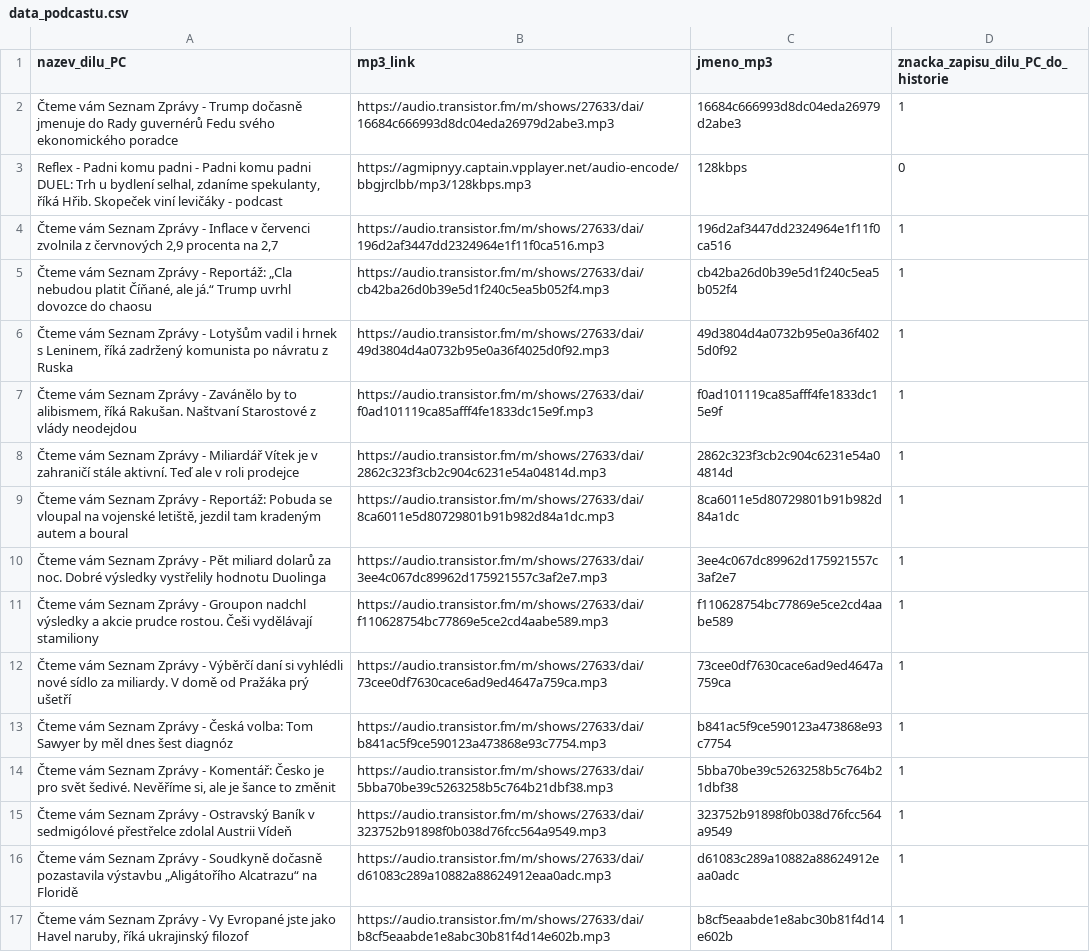
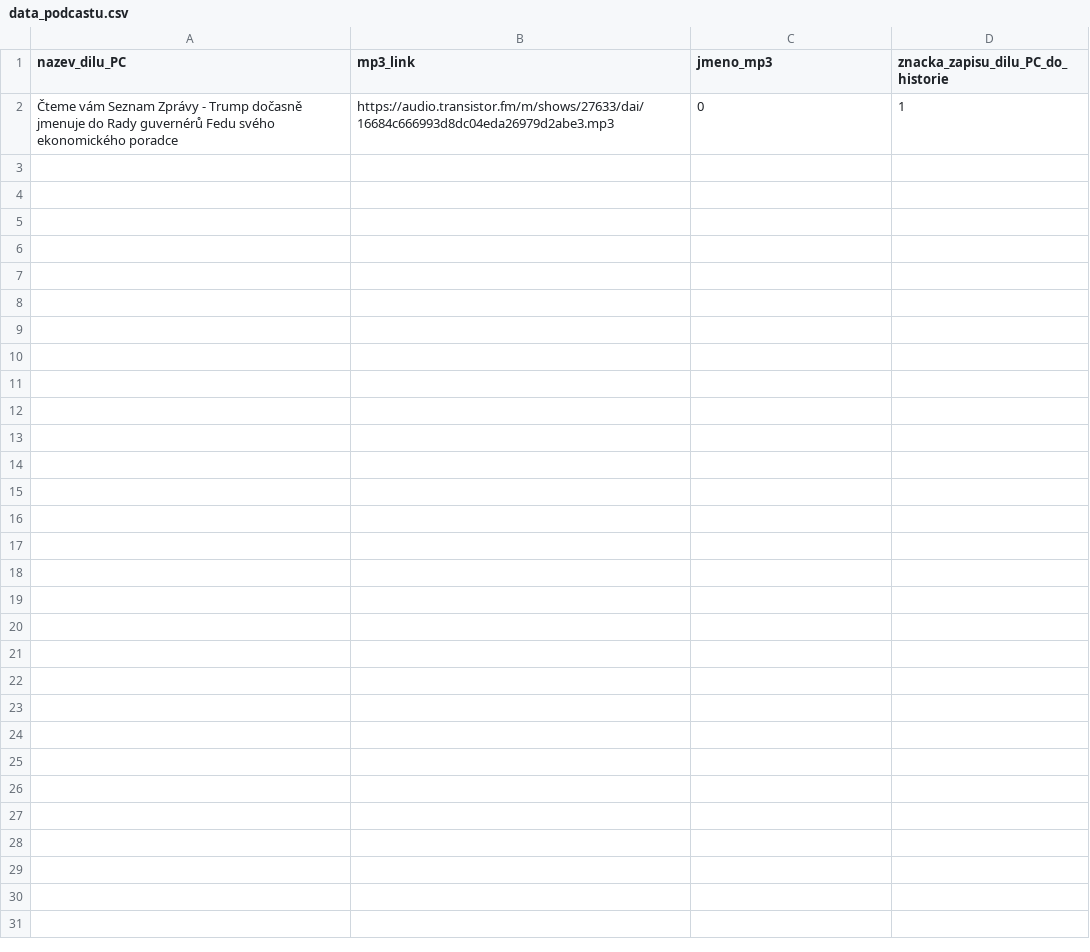
Before and after one commit to HendryXXX/HonzovoDomaciMediaCentrum, a CSV file: data_podcastu.csv, drawn as a sheet.

Commit message:
Update data_podcastu.csv

```diff
--- a/data_podcastu.csv
+++ b/data_podcastu.csv
@@ -1,17 +1,2 @@
 nazev_dilu_PC;mp3_link;jmeno_mp3;znacka_zapisu_dilu_PC_do_historie
-Čteme vám Seznam Zprávy - Trump dočasně jmenuje do Rady guvernérů Fedu svého ekonomického poradce;https://audio.transistor.fm/m/shows/27633/dai/16684c666993d8dc04eda26979d2abe3.mp3;16684c666993d8dc04eda26979d2abe3;1
-Reflex - Padni komu padni - Padni komu padni DUEL: Trh u bydlení selhal, zdaníme spekulanty, říká Hřib. Skopeček viní levičáky - podcast;https://agmipnyy.captain.vpplayer.net/audio-encode/bbgjrclbb/mp3/128kbps.mp3;128kbps;0
-Čteme vám Seznam Zprávy - Inflace v červenci zvolnila z červnových 2,9 procenta na 2,7;https://audio.transistor.fm/m/shows/27633/dai/196d2af3447dd2324964e1f11f0ca516.mp3;196d2af3447dd2324964e1f11f0ca516;1
-Čteme vám Seznam Zprávy - Reportáž: „Cla nebudou platit Číňané, ale já.“ Trump uvrhl dovozce do chaosu;https://audio.transistor.fm/m/shows/27633/dai/cb42ba26d0b39e5d1f240c5ea5b052f4.mp3;cb42ba26d0b39e5d1f240c5ea5b052f4;1
-Čteme vám Seznam Zprávy - Lotyšům vadil i hrnek s Leninem, říká zadržený komunista po návratu z Ruska;https://audio.transistor.fm/m/shows/27633/dai/49d3804d4a0732b95e0a36f4025d0f92.mp3;49d3804d4a0732b95e0a36f4025d0f92;1
-Čteme vám Seznam Zprávy - Zavánělo by to alibismem, říká Rakušan. Naštvaní Starostové z vlády neodejdou;https://audio.transistor.fm/m/shows/27633/dai/f0ad101119ca85afff4fe1833dc15e9f.mp3;f0ad101119ca85afff4fe1833dc15e9f;1
-Čteme vám Seznam Zprávy - Miliardář Vítek je v zahraničí stále aktivní. Teď ale v roli prodejce;https://audio.transistor.fm/m/shows/27633/dai/2862c323f3cb2c904c6231e54a04814d.mp3;2862c323f3cb2c904c6231e54a04814d;1
-Čteme vám Seznam Zprávy - Reportáž: Pobuda se vloupal na vojenské letiště, jezdil tam kradeným autem a boural;https://audio.transistor.fm/m/shows/27633/dai/8ca6011e5d80729801b91b982d84a1dc.mp3;8ca6011e5d80729801b91b982d84a1dc;1
-Čteme vám Seznam Zprávy - Pět miliard dolarů za noc. Dobré výsledky vystřelily hodnotu Duolinga;https://audio.transistor.fm/m/shows/27633/dai/3ee4c067dc89962d175921557c3af2e7.mp3;3ee4c067dc89962d175921557c3af2e7;1
-Čteme vám Seznam Zprávy - Groupon nadchl výsledky a akcie prudce rostou. Češi vydělávají stamiliony;https://audio.transistor.fm/m/shows/27633/dai/f110628754bc77869e5ce2cd4aabe589.mp3;f110628754bc77869e5ce2cd4aabe589;1
-Čteme vám Seznam Zprávy - Výběrčí daní si vyhlédli nové sídlo za miliardy. V domě od Pražáka prý ušetří;https://audio.transistor.fm/m/shows/27633/dai/73cee0df7630cace6ad9ed4647a759ca.mp3;73cee0df7630cace6ad9ed4647a759ca;1
-Čteme vám Seznam Zprávy - Česká volba: Tom Sawyer by měl dnes šest diagnóz;https://audio.transistor.fm/m/shows/27633/dai/b841ac5f9ce590123a473868e93c7754.mp3;b841ac5f9ce590123a473868e93c7754;1
-Čteme vám Seznam Zprávy - Komentář: Česko je pro svět šedivé. Nevěříme si, ale je šance to změnit;https://audio.transistor.fm/m/shows/27633/dai/5bba70be39c5263258b5c764b21dbf38.mp3;5bba70be39c5263258b5c764b21dbf38;1
-Čteme vám Seznam Zprávy - Ostravský Baník v sedmigólové přestřelce zdolal Austrii Vídeň;https://audio.transistor.fm/m/shows/27633/dai/323752b91898f0b038d76fcc564a9549.mp3;323752b91898f0b038d76fcc564a9549;1
-Čteme vám Seznam Zprávy - Soudkyně dočasně pozastavila výstavbu „Aligátořího Alcatrazu“ na Floridě;https://audio.transistor.fm/m/shows/27633/dai/d61083c289a10882a88624912eaa0adc.mp3;d61083c289a10882a88624912eaa0adc;1
-Čteme vám Seznam Zprávy - Vy Evropané jste jako Havel naruby, říká ukrajinský filozof;https://audio.transistor.fm/m/shows/27633/dai/b8cf5eaabde1e8abc30b81f4d14e602b.mp3;b8cf5eaabde1e8abc30b81f4d14e602b;1
+Čteme vám Seznam Zprávy - Trump dočasně jmenuje do Rady guvernérů Fedu svého ekonomického poradce;https://audio.transistor.fm/m/shows/27633/dai/16684c666993d8dc04eda26979d2abe3.mp3;0;1
```
